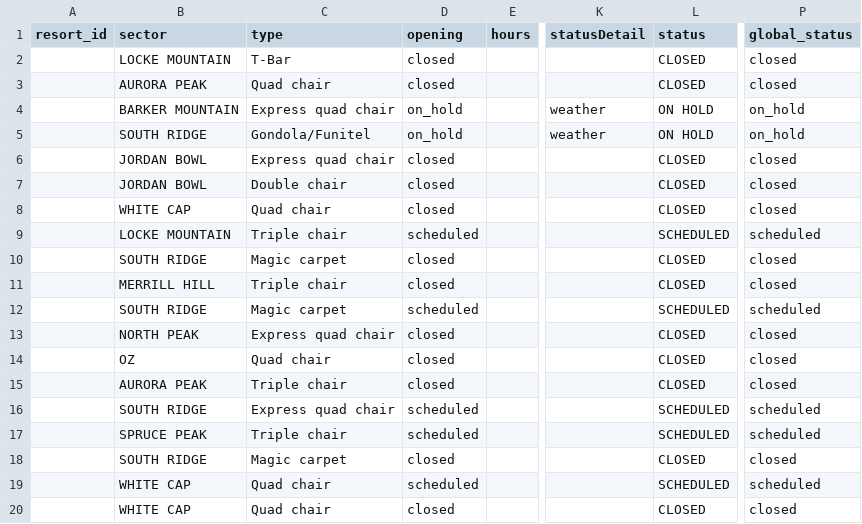
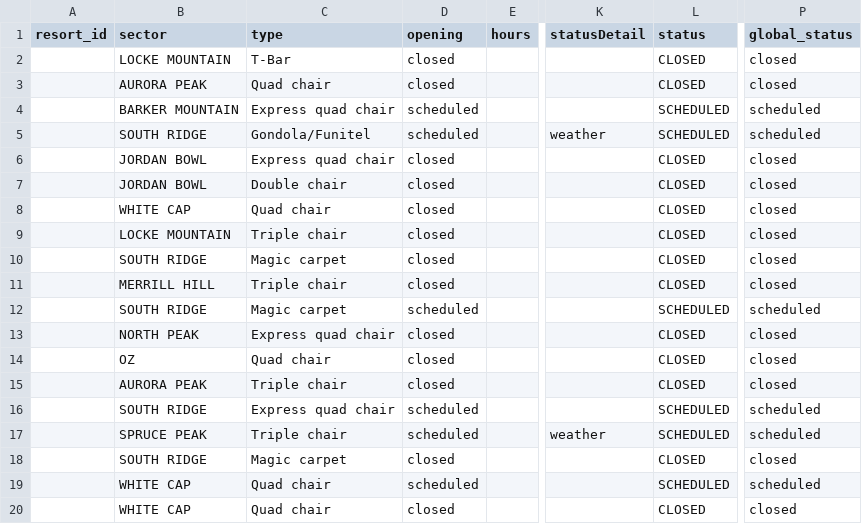
Before and after one commit to abkfenris/SundayRiverConditions, a CSV file: lifts.csv, drawn as a sheet; only a part is shown, gaps mark what is left out; the diff names each change by its address in the sheet, - before the commit and + after, or states it on an @@ line.

```diff
--- a/lifts.csv
+++ b/lifts.csv
-D4:D5 (opening): on_hold
+D4:D5 (opening): scheduled
-K4 (statusDetail): weather
+K4 (statusDetail): (empty)
-L4:L5 (status): ON HOLD
+L4:L5 (status): SCHEDULED
-P4:P5 (global_status): on_hold
+P4:P5 (global_status): scheduled
-D9 (opening): scheduled
+D9 (opening): closed
-L9 (status): SCHEDULED
+L9 (status): CLOSED
-P9 (global_status): scheduled
+P9 (global_status): closed
-K17 (statusDetail): (empty)
+K17 (statusDetail): weather
```
Also changed, not shown: trails.csv, 1 other file.
